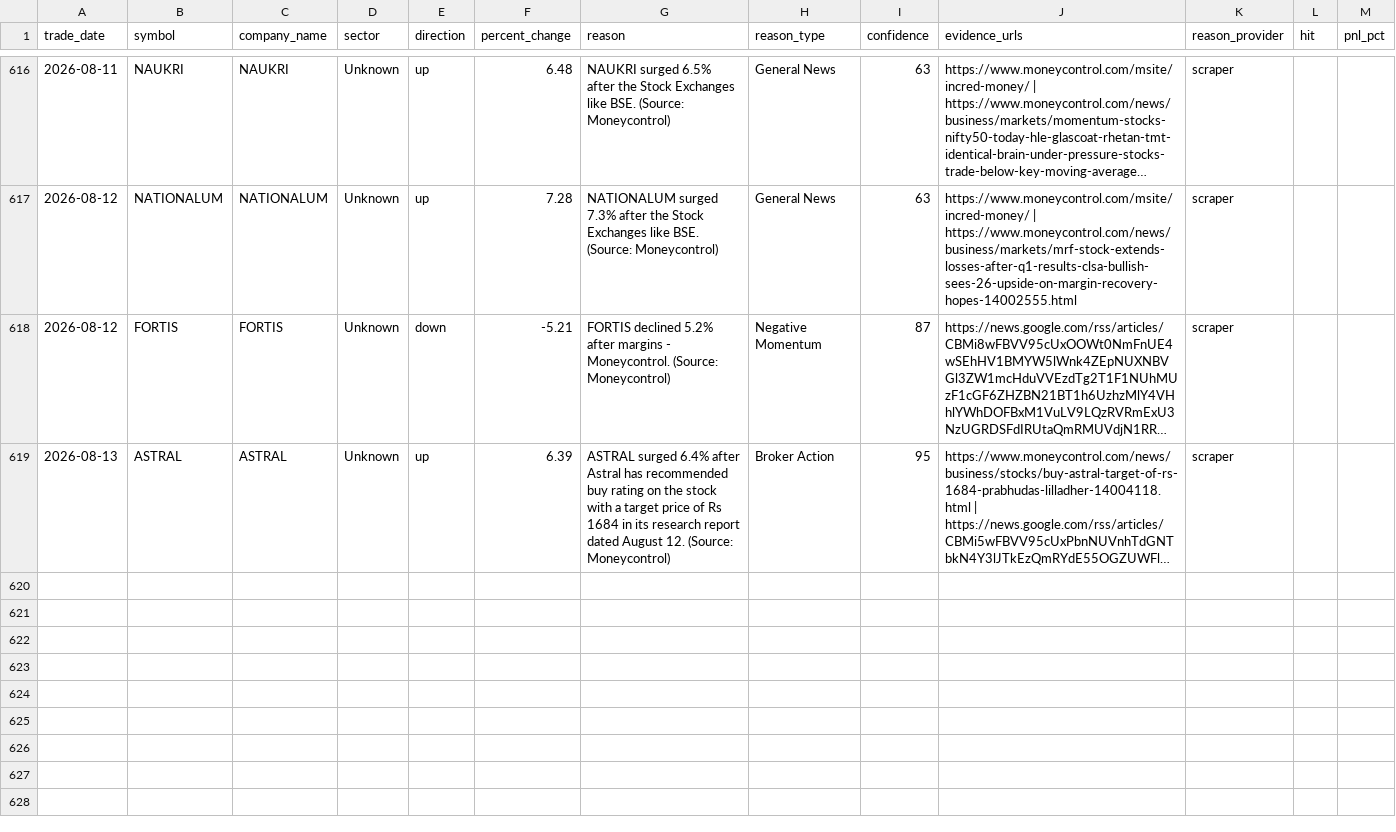
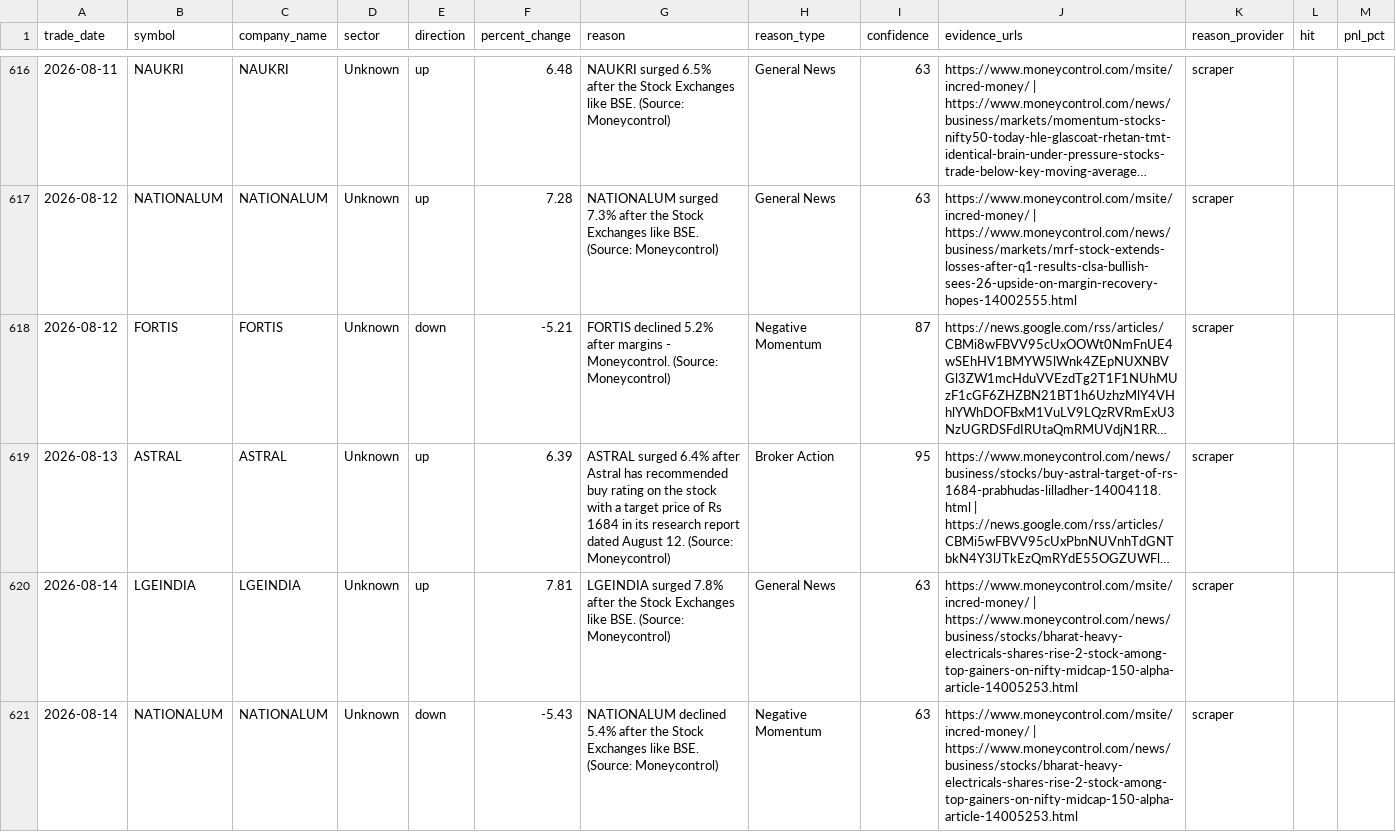
Before and after one commit to lakhanrathi1/AIStockScreener, a CSV file: data/alerts_history.csv, drawn as a sheet; only a part is shown, gaps mark what is left out; long unchanged cells end in …; the diff names each change by its address in the sheet, - before the commit and + after, or states it on an @@ line.

```diff
--- a/data/alerts_history.csv
+++ b/data/alerts_history.csv
+row 620: 2026-08-14 | LGEINDIA | LGEINDIA | Unknown | up | 7.81 | LGEINDIA surged 7.8% after the Stock Exchanges like BSE. (Source: Moneycontrol) | General News | 63 | https://www.moneycontrol.com/msite/incred-money/ | https://www.moneycontrol.com/news/business/stocks/bharat-heavy-electricals-shares-rise-2-stock-among-top-gainers-on-nifty-midcap-150-alpha-article-14005253.html | scraper
+row 621: 2026-08-14 | NATIONALUM | NATIONALUM | Unknown | down | -5.43 | NATIONALUM declined 5.4% after the Stock Exchanges like BSE. (Source: Moneycontrol) | Negative Momentum | 63 | https://www.moneycontrol.com/msite/incred-money/ | https://www.moneycontrol.com/news/business/stocks/bharat-heavy-electricals-shares-rise-2-stock-among-top-gainers-on-nifty-midcap-150-alpha-article-14005253.html | scraper
```
Also changed, not shown: data/daily_alerts.csv.
